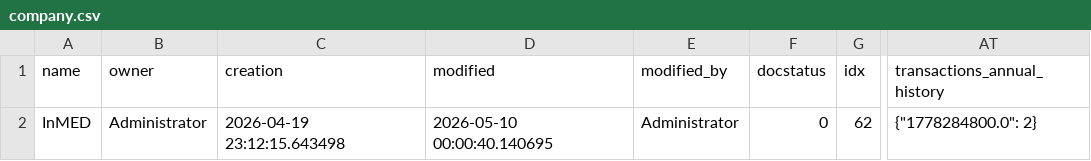
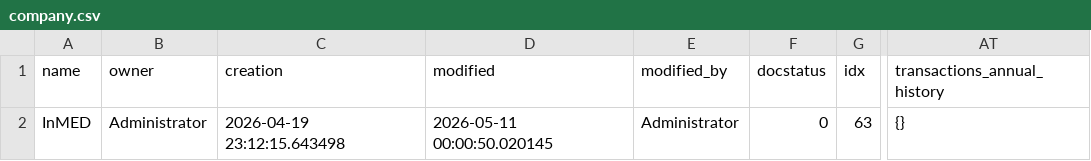
Before and after one commit to Muselimyan/erpnext, a CSV file: deploy/data/company.csv, drawn as a sheet; only a part is shown, gaps mark what is left out; the diff names each change by its address in the sheet, - before the commit and + after, or states it on an @@ line.

```diff
--- a/deploy/data/company.csv
+++ b/deploy/data/company.csv
-D2 (modified): 2026-05-10 00:00:40.140695
+D2 (modified): 2026-05-11 00:00:50.020145
-G2 (idx): 62
+G2 (idx): 63
-AT2 (transactions_annual_history): {"1778284800.0": 2}
+AT2 (transactions_annual_history): {}
```
Also changed, not shown: deploy/data/roles.csv, deploy/data/task-access-policies.csv, 45 other files.
